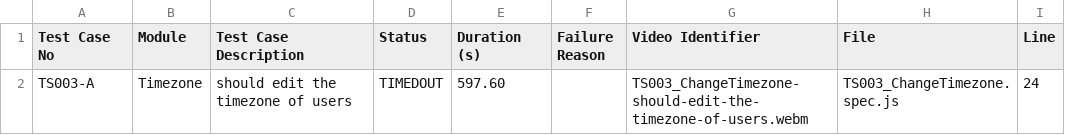
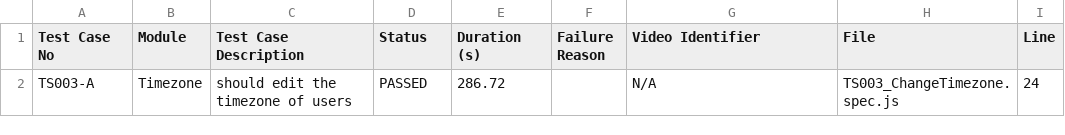
Before and after one commit to debjyotiOfficial/commonTemplate_Playwright_1, a CSV file: test-reports/custom/changeTimezone/test-report.csv, drawn as a sheet.

```diff
--- a/test-reports/custom/changeTimezone/test-report.csv
+++ b/test-reports/custom/changeTimezone/test-report.csv
@@ -1,2 +1,2 @@
 Test Case No,Module,Test Case Description,Status,Duration (s),Failure Reason,Video Identifier,File,Line
-TS003-A,"Timezone","should edit the timezone of users",TIMEDOUT,597.60,"",TS003_ChangeTimezone-should-edit-the-timezone-of-users.webm,TS003_ChangeTimezone.spec.js,24
+TS003-A,"Timezone","should edit the timezone of users",PASSED,286.72,"",N/A,TS003_ChangeTimezone.spec.js,24
```
Also changed, not shown: test-reports/custom/afterHoursInsight/test-report.csv, test-reports/custom/test-report.csv, 24 other files.
